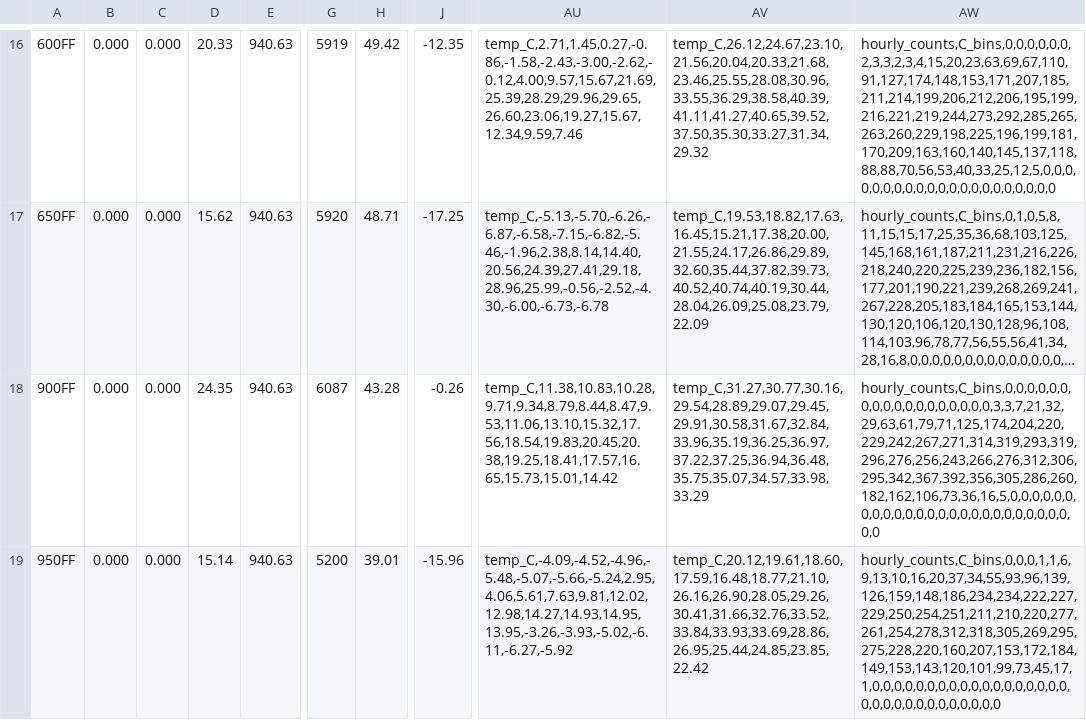
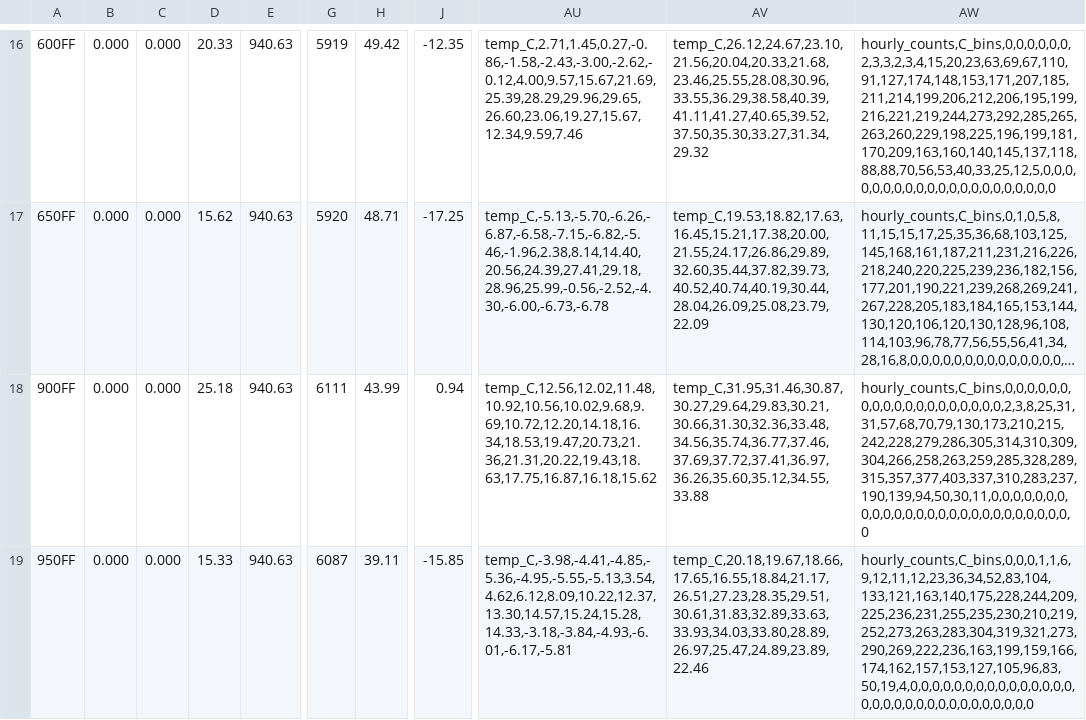
Before and after one commit to anchapin/fluxion, a CSV file: data/reference/section7/workflow_results.csv, drawn as a sheet; only a part is shown, gaps mark what is left out; long unchanged cells end in …; the diff covers the shown part only; the diff names each change by its address in the sheet, - before the commit and + after, or states it on an @@ line.

```diff
--- a/data/reference/section7/workflow_results.csv
+++ b/data/reference/section7/workflow_results.csv
-D18: 24.35
+D18: 25.18
-G18: 6087
+G18: 6111
-H18: 43.28
+H18: 43.99
-J18: -0.26
+J18: 0.94
-AU18: temp_C,11.38,10.83,10.28,9.71,9.34,8.79,8.44,8.47,9.53,11.06,13.10,15.32,17.56,18.54,19.83,20.45,20.38,19.25,18.41,17.57,16.65,15.73,15.01,14.42
+AU18: temp_C,12.56,12.02,11.48,10.92,10.56,10.02,9.68,9.69,10.72,12.20,14.18,16.34,18.53,19.47,20.73,21.36,21.31,20.22,19.43,18.63,17.75,16.87,16.18,15.62
-AV18: temp_C,31.27,30.77,30.16,29.54,28.89,29.07,29.45,29.91,30.58,31.67,32.84,33.96,35.19,36.25,36.97,37.22,37.25,36.94,36.48,35.75,35.07,34.57,33.98,33.29
+AV18: temp_C,31.95,31.46,30.87,30.27,29.64,29.83,30.21,30.66,31.30,32.36,33.48,34.56,35.74,36.77,37.46,37.69,37.72,37.41,36.97,36.26,35.60,35.12,34.55,33.88
-AW18: hourly_counts,C_bins,0,0,0,0,0,0,0,0,0,0,0,0,0,0,0,0,0,0,3,3,7,21,32,29,63,61,79,71,125,174,204,220,229,242,267,271,314,319,293,319,296,276,256,243,266,276,312,306,295,342,367,392,356,305,286,260,182,162,106,73,36,16,5,0,0,0,0,0,0,0,0,0,0,0,0,0,0,0,0,0,0,0,0,0,0,0,0,0,0,0
+AW18: hourly_counts,C_bins,0,0,0,0,0,0,0,0,0,0,0,0,0,0,0,0,0,0,0,2,3,8,25,31,31,57,68,70,79,130,173,210,215,242,228,279,286,305,314,310,309,304,266,258,263,259,285,328,289,315,357,377,403,337,310,283,237,190,139,94,50,30,11,0,0,0,0,0,0,0,0,0,0,0,0,0,0,0,0,0,0,0,0,0,0,0,0,0,0,0
-D19: 15.14
+D19: 15.33
-G19: 5200
+G19: 6087
-H19: 39.01
+H19: 39.11
-J19: -15.96
+J19: -15.85
-AU19: temp_C,-4.09,-4.52,-4.96,-5.48,-5.07,-5.66,-5.24,2.95,4.06,5.61,7.63,9.81,12.02,12.98,14.27,14.93,14.95,13.95,-3.26,-3.93,-5.02,-6.11,-6.27,-5.92
+AU19: temp_C,-3.98,-4.41,-4.85,-5.36,-4.95,-5.55,-5.13,3.54,4.62,6.12,8.09,10.22,12.37,13.30,14.57,15.24,15.28,14.33,-3.18,-3.84,-4.93,-6.01,-6.17,-5.81
-AV19: temp_C,20.12,19.61,18.60,17.59,16.48,18.77,21.10,26.16,26.90,28.05,29.26,30.41,31.66,32.76,33.52,33.84,33.93,33.69,28.86,26.95,25.44,24.85,23.85,22.42
+AV19: temp_C,20.18,19.67,18.66,17.65,16.55,18.84,21.17,26.51,27.23,28.35,29.51,30.61,31.83,32.89,33.63,33.93,34.03,33.80,28.89,26.97,25.47,24.89,23.89,22.46
-AW19: hourly_counts,C_bins,0,0,0,1,1,6,9,13,10,16,20,37,34,55,93,96,139,126,159,148,186,234,234,222,227,229,250,254,251,211,210,220,277,261,254,278,312,318,305,269,295,275,228,220,160,207,153,172,184,149,153,143,120,101,99,73,45,17,1,0,0,0,0,0,0,0,0,0,0,0,0,0,0,0,0,0,0,0,0,0,0,0,0,0,0,0,0,0,0,0
+AW19: hourly_counts,C_bins,0,0,0,1,1,6,9,12,11,12,23,36,34,52,83,104,133,121,163,140,175,228,244,209,225,236,231,255,235,230,210,219,252,273,263,283,304,319,321,273,290,269,222,236,163,199,159,166,174,162,157,153,127,105,96,83,50,19,4,0,0,0,0,0,0,0,0,0,0,0,0,0,0,0,0,0,0,0,0,0,0,0,0,0,0,0,0,0,0,0
```
Also changed, not shown: 116 edited cells elsewhere in this file, data/reference/ashrae140/output_diff_baseline.csv, data/reference/section7/section621_outputs.csv, 5 other files.
